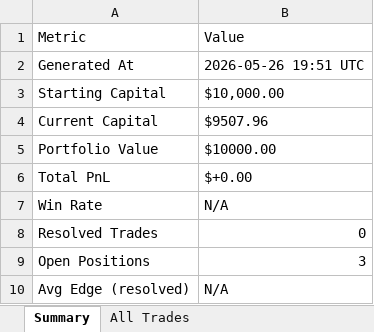
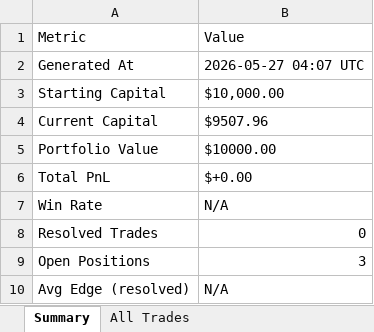
Before and after one commit to shusteron/polyBotEsports, an Excel workbook: exports/esports_report.xlsx, sheet Summary, drawn as a sheet; values as stored, in another font and other column widths than the file's, no borders; the diff names each change by its address in the sheet, - before the commit and + after, or states it on an @@ line.

Commit message:
auto: scan 2026-05-27 04:07 UTC

```diff
--- a/exports/esports_report.xlsx (sheet Summary)
+++ b/exports/esports_report.xlsx (sheet Summary)
-B2: 2026-05-26 19:51 UTC
+B2: 2026-05-27 04:07 UTC
```
